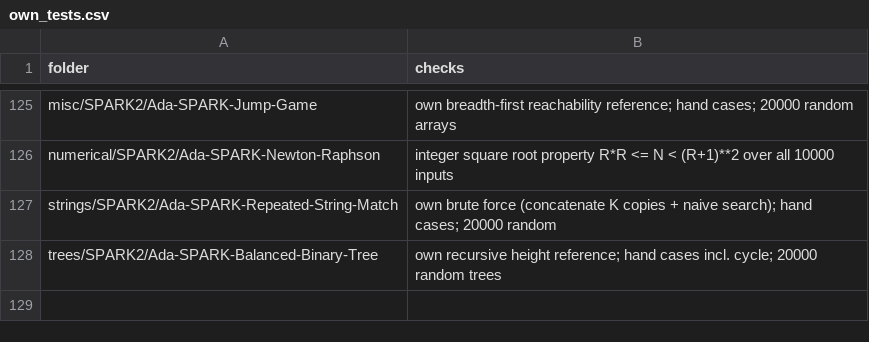
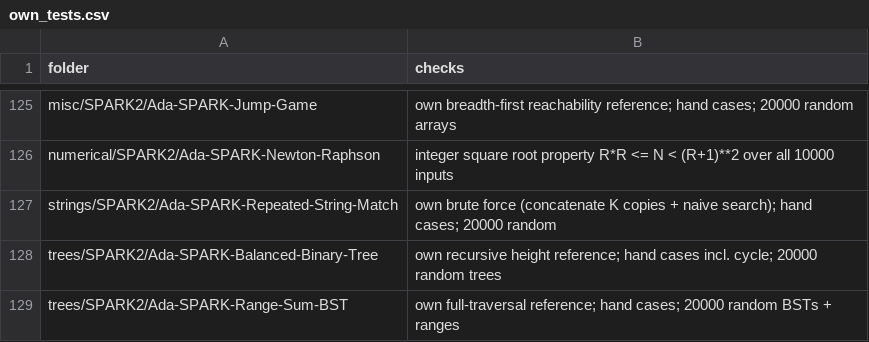
Before and after one commit to RobertBoettcherSF/Ada-Algorithms, a CSV file: tools/vv/own_tests.csv, drawn as a sheet; only a part is shown, gaps mark what is left out; the diff names each change by its address in the sheet, - before the commit and + after, or states it on an @@ line.

Commit message:
Range-Sum-BST fix: pruned BST search that enters the left subtree when value >= Low and the right one when value <= High (the old stack walk skipped the left subtree of in-range nodes). Nodes are marked first (each counts once even with cycles/shared nodes), then summed: Total in -1000*K .. 1000*K invariant replaces the silent saturation guard. Proved Silver level 2, cvc5 (11 checks); tests pass on GNAT 14 and 12 (20,007 cases); README rewritten. Functional Post not added (needs ghost BST + reachability)

```diff
--- a/tools/vv/own_tests.csv
+++ b/tools/vv/own_tests.csv
+row 129: trees/SPARK2/Ada-SPARK-Range-Sum-BST | own full-traversal reference; hand cases; 20000 random BSTs + ranges
```
Also changed, not shown: 2 other files.
